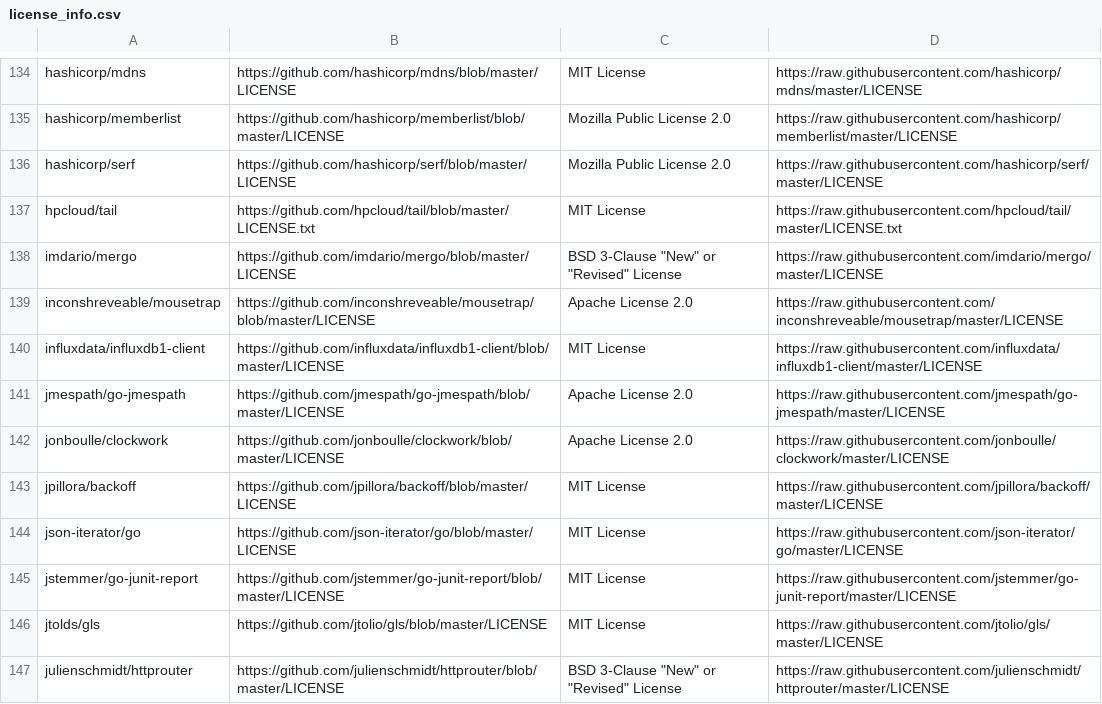
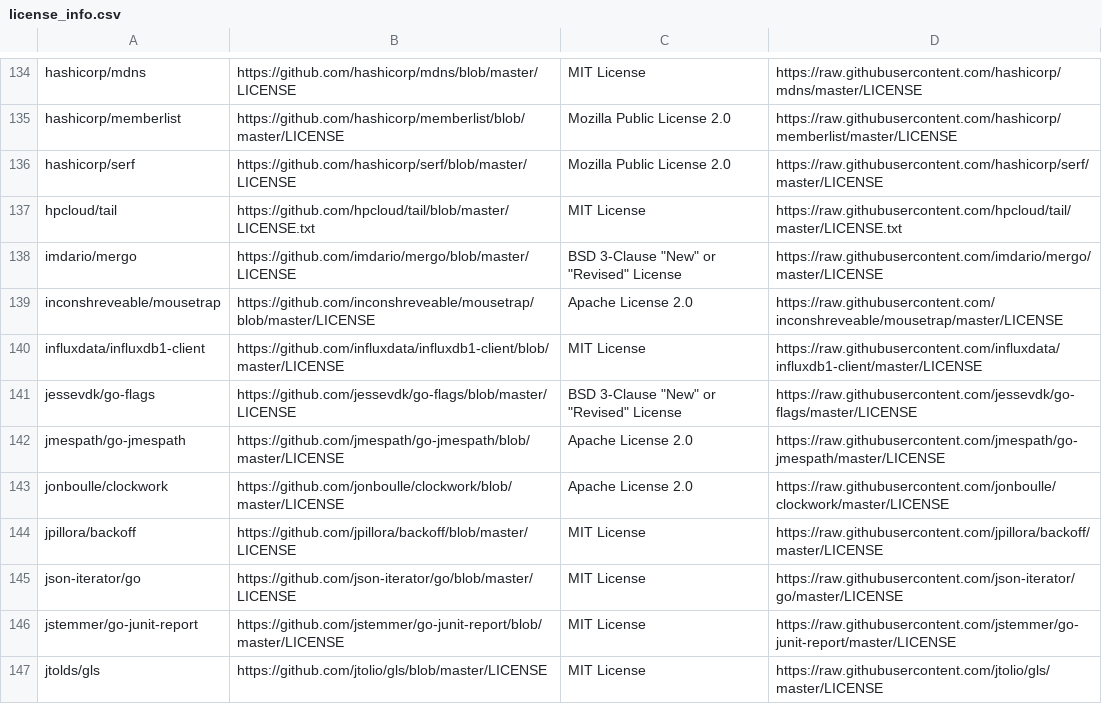
Before and after one commit to SeldonIO/seldon-core, a CSV file: executor/licenses/license_info.csv, drawn as a sheet; only a part is shown, gaps mark what is left out; the shorter side is filled out with more unchanged rows.

Commit message:
update licenses

```diff
--- a/executor/licenses/license_info.csv
+++ b/executor/licenses/license_info.csv
@@ -140,2 +140,3 @@ inconshreveable/mousetrap,https://github.com/inconshreveable/mousetrap/blob/mast
 influxdata/influxdb1-client,https://github.com/influxdata/influxdb1-client/blob/master/LICENSE,MIT License,https://raw.githubusercontent.com/influxdata/influxdb1-client/master/LICENSE
+jessevdk/go-flags,https://github.com/jessevdk/go-flags/blob/master/LICENSE,BSD 3-Clause "New" or "Revised" License,https://raw.githubusercontent.com/jessevdk/go-flags/master/LICENSE
 jmespath/go-jmespath,https://github.com/jmespath/go-jmespath/blob/master/LICENSE,Apache License 2.0,https://raw.githubusercontent.com/jmespath/go-jmespath/master/LICENSE
```
Also changed, not shown: 3 other files.
